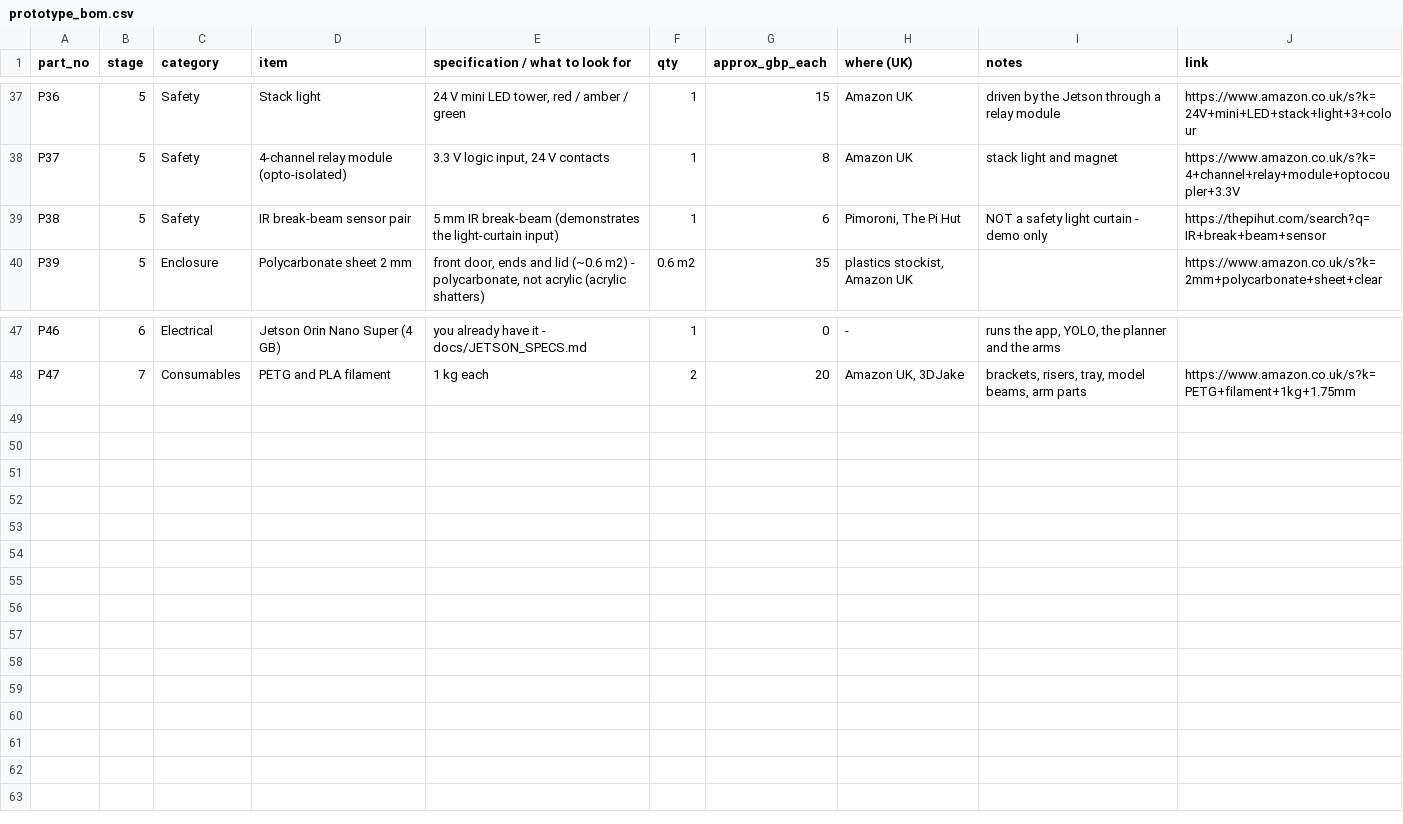
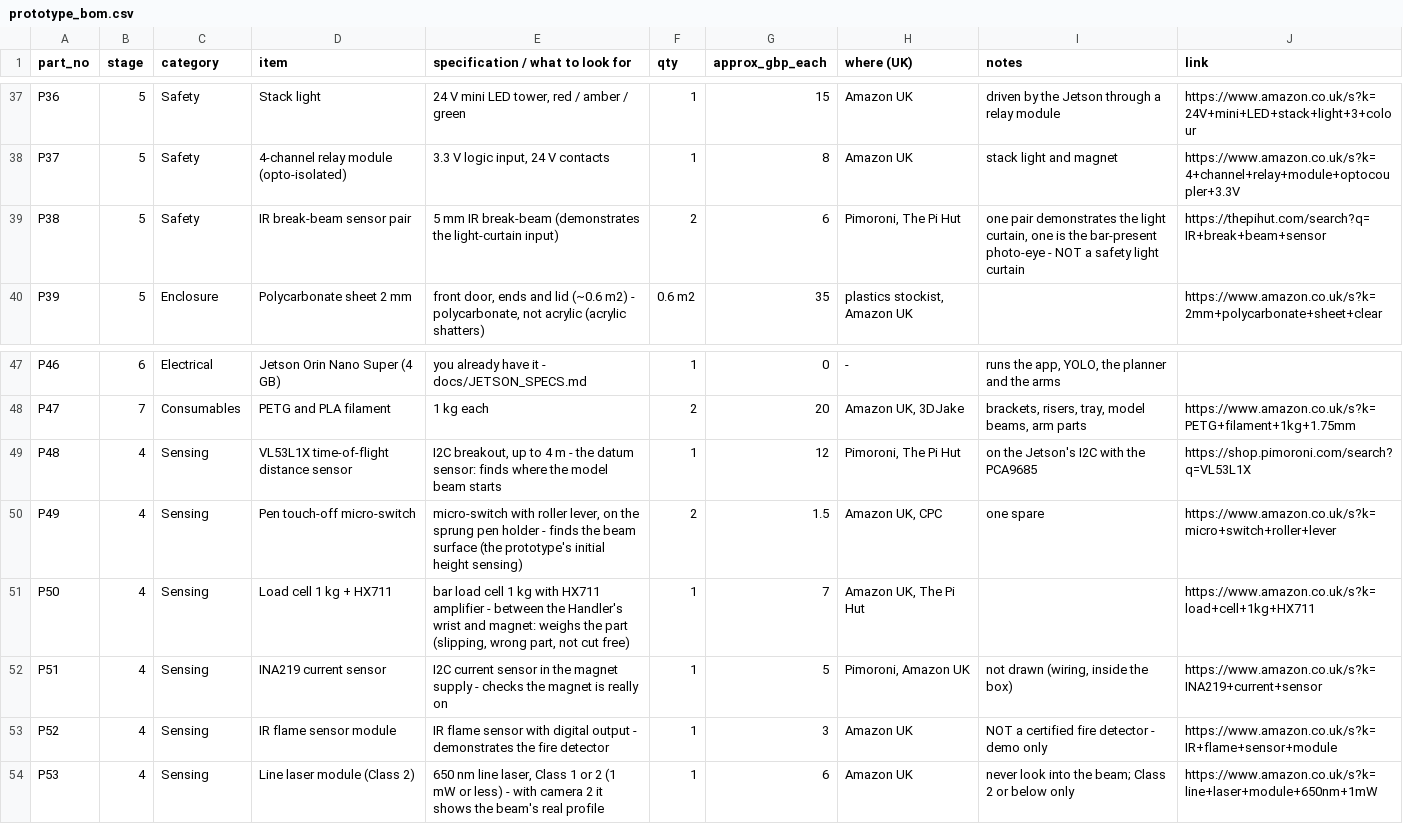
Before and after one commit to rvi007/steel-beam-cutting-cell, a CSV file: docs/prototype_bom.csv, drawn as a sheet; only a part is shown, gaps mark what is left out.

Commit message:
Sensors, bar check, hazard decisions and plasma settings
- Sensors tab: two cameras (cell overview, torch close-up), bar-present photo-eye, datum laser,
  profile scanner, encoders, torch touch-off, arc voltage, breakaway, magnet current, load cell,
  battery backup, light curtain, area scanner, fume flow, fire detector - simulated until fitted
- Bar check before cutting (BS EN 10034 tolerances): start offset, length, depth, width,
  out-of-square, bow - shown under every plan
- New stops with fixed decisions for each hand: object on the bed, load slipping, torch collision,
  fire; category 2 stops keep the magnet holding; Simulate buttons on the Sensors and Safety tabs
- Plasma cut chart (O2 / air / pen) drives the planner: amps by thickness, speed, arc voltage,
  cut and pierce heights, pierce delay, kerf; holes 60% speed with THC off, copes with corner
  slowdown, edge starts; warnings for holes to drill and plate too thick to pierce
- Sensors in the full-size and 1:10 CAD; prototype shopping list + 6 sensor lines (about £1,150)
- docs/SENSORS.md (how suppliers measure beams, standards) and docs/PLASMA.md

```diff
--- a/docs/prototype_bom.csv
+++ b/docs/prototype_bom.csv
@@ -38,3 +38,3 @@ P36,5,Safety,Stack light,"24 V mini LED tower, red / amber / green",1,15,Amazon
 P37,5,Safety,4-channel relay module (opto-isolated),"3.3 V logic input, 24 V contacts",1,8,Amazon UK,stack light and magnet,https://www.amazon.co.uk/s?k=4+channel+relay+module+optocoupler+3.3V
-P38,5,Safety,IR break-beam sensor pair,5 mm IR break-beam (demonstrates the light-curtain input),1,6,"Pimoroni, The Pi Hut",NOT a safety light curtain - demo only,https://thepihut.com/search?q=IR+break+beam+sensor
+P38,5,Safety,IR break-beam sensor pair,5 mm IR break-beam (demonstrates the light-curtain input),2,6,"Pimoroni, The Pi Hut","one pair demonstrates the light curtain, one is the bar-present photo-eye - NOT a safety light curtain",https://thepihut.com/search?q=IR+break+beam+sensor
 P39,5,Enclosure,Polycarbonate sheet 2 mm,"front door, ends and lid (~0.6 m2) - polycarbonate, not acrylic (acrylic shatters)",0.6 m2,35,"plastics stockist, Amazon UK",,https://www.amazon.co.uk/s?k=2mm+polycarbonate+sheet+clear
@@ -48 +48,7 @@ P46,6,Electrical,Jetson Orin Nano Super (4 GB),you already have it - docs/JETSON
 P47,7,Consumables,PETG and PLA filament,1 kg each,2,20,"Amazon UK, 3DJake","brackets, risers, tray, model beams, arm parts",https://www.amazon.co.uk/s?k=PETG+filament+1kg+1.75mm
+P48,4,Sensing,VL53L1X time-of-flight distance sensor,"I2C breakout, up to 4 m - the datum sensor: finds where the model beam starts",1,12,"Pimoroni, The Pi Hut",on the Jetson's I2C with the PCA9685,https://shop.pimoroni.com/search?q=VL53L1X
+P49,4,Sensing,Pen touch-off micro-switch,"micro-switch with roller lever, on the sprung pen holder - finds the beam surface (the prototype's initial height sensing)",2,1.5,"Amazon UK, CPC",one spare,https://www.amazon.co.uk/s?k=micro+switch+roller+lever
+P50,4,Sensing,Load cell 1 kg + HX711,"bar load cell 1 kg with HX711 amplifier - between the Handler's wrist and magnet: weighs the part (slipping, wrong part, not cut free)",1,7,"Amazon UK, The Pi Hut",,https://www.amazon.co.uk/s?k=load+cell+1kg+HX711
+P51,4,Sensing,INA219 current sensor,I2C current sensor in the magnet supply - checks the magnet is really on,1,5,"Pimoroni, Amazon UK","not drawn (wiring, inside the box)",https://www.amazon.co.uk/s?k=INA219+current+sensor
+P52,4,Sensing,IR flame sensor module,IR flame sensor with digital output - demonstrates the fire detector,1,3,Amazon UK,NOT a certified fire detector - demo only,https://www.amazon.co.uk/s?k=IR+flame+sensor+module
+P53,4,Sensing,Line laser module (Class 2),"650 nm line laser, Class 1 or 2 (1 mW or less) - with camera 2 it shows the beam's real profile",1,6,Amazon UK,never look into the beam; Class 2 or below only,https://www.amazon.co.uk/s?k=line+laser+module+650nm+1mW
```
Also changed, not shown: cad/prototype_positions.csv, 44 other files.
